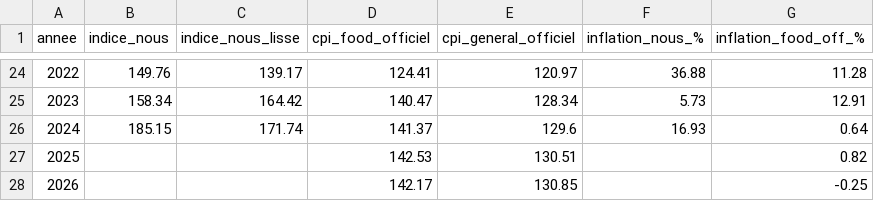
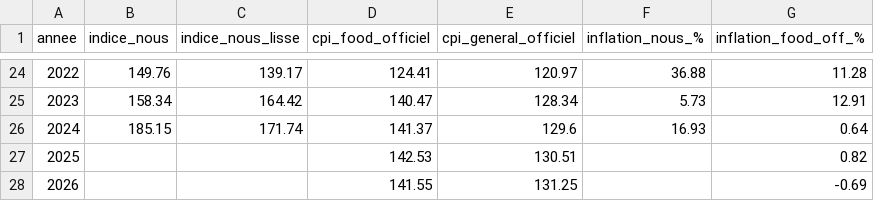
Before and after one commit to yahyaaboufouzia/inflation-project, a CSV file: data/indice_inflation.csv, drawn as a sheet; only a part is shown, gaps mark what is left out.

```diff
--- a/data/indice_inflation.csv
+++ b/data/indice_inflation.csv
@@ -27,2 +27,2 @@ annee,indice_nous,indice_nous_lisse,cpi_food_officiel,cpi_general_officiel,infla
 2025,,,142.53,130.51,,0.82
-2026,,,142.17,130.85,,-0.25
+2026,,,141.55,131.25,,-0.69
```
Also changed, not shown: data/official/cpi_maroc_faostat.csv.
